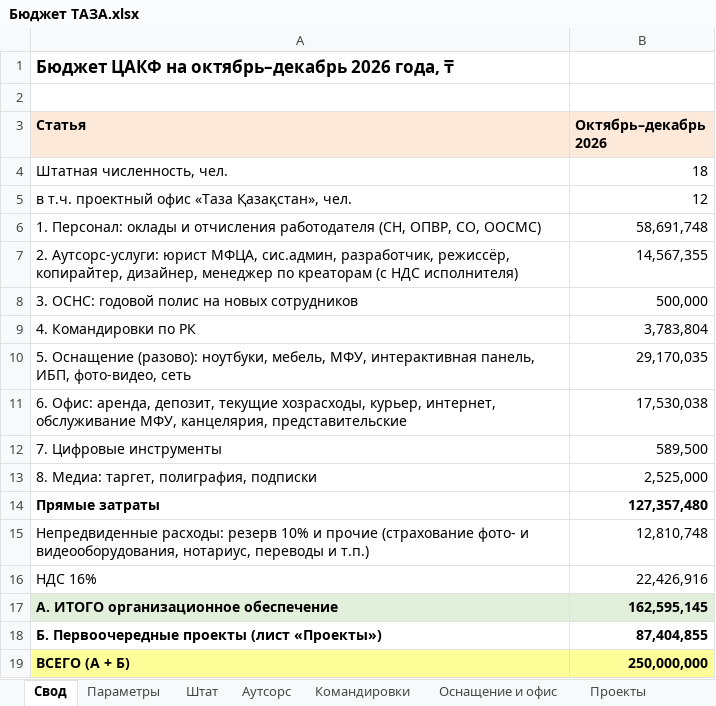
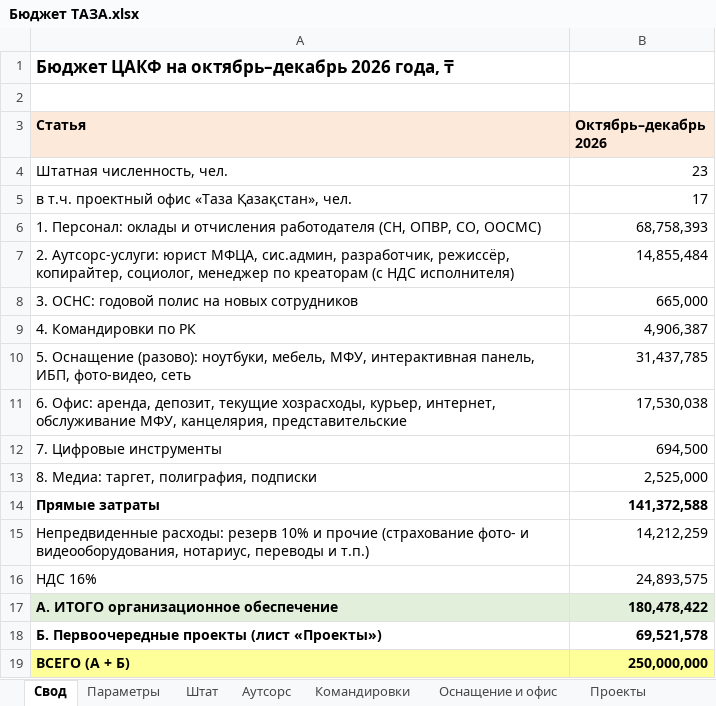
Before and after one commit to murat01042014/obsidian-vault, an Excel workbook: TAZA/_документы/Бюджет ТАЗА.xlsx, sheet Свод, drawn as a sheet; values as stored, in another font and other column widths than the file's, no borders; removed rows and columns are numbered as before the commit, all else as after; the diff names each change by its address in the sheet, - before the commit and + after, or states it on an @@ line.

```diff
--- a/TAZA/_документы/Бюджет ТАЗА.xlsx (sheet Свод)
+++ b/TAZA/_документы/Бюджет ТАЗА.xlsx (sheet Свод)
-B4 (Октябрь–декабрь 2026): 18
+B4 (Октябрь–декабрь 2026): 23
-B5 (Октябрь–декабрь 2026): 12
+B5 (Октябрь–декабрь 2026): 17
-B6 (Октябрь–декабрь 2026): 58,691,748
+B6 (Октябрь–декабрь 2026): 68,758,393
-row 7: 2. Аутсорс-услуги: юрист МФЦА, сис.админ, разработчик, режиссёр, копирайтер, дизайнер, менеджер по креаторам (с НДС исполнителя) | 14,567,355
+row 7: 2. Аутсорс-услуги: юрист МФЦА, сис.админ, разработчик, режиссёр, копирайтер, социолог, менеджер по креаторам (с НДС исполнителя) | 14,855,484
-B8 (Октябрь–декабрь 2026): 500,000
+B8 (Октябрь–декабрь 2026): 665,000
-B9 (Октябрь–декабрь 2026): 3,783,804
+B9 (Октябрь–декабрь 2026): 4,906,387
-B10 (Октябрь–декабрь 2026): 29,170,035
+B10 (Октябрь–декабрь 2026): 31,437,785
-B12 (Октябрь–декабрь 2026): 589,500
+B12 (Октябрь–декабрь 2026): 694,500
-B14 (Октябрь–декабрь 2026): 127,357,480
+B14 (Октябрь–декабрь 2026): 141,372,588
-B15 (Октябрь–декабрь 2026): 12,810,748
+B15 (Октябрь–декабрь 2026): 14,212,259
-B16 (Октябрь–декабрь 2026): 22,426,916
+B16 (Октябрь–декабрь 2026): 24,893,575
-B17 (Октябрь–декабрь 2026): 162,595,145
+B17 (Октябрь–декабрь 2026): 180,478,422
-B18 (Октябрь–декабрь 2026): 87,404,855
+B18 (Октябрь–декабрь 2026): 69,521,578
```
Also changed, not shown: sheet Штат, sheet Командировки, sheet Проекты, sheet Оснащение и офис, sheet Аутсорс, sheet Параметры, formulas that keep their value, TAZA/_документы/Штатка Фонда и проектного офиса.xlsx, 2 other files.
